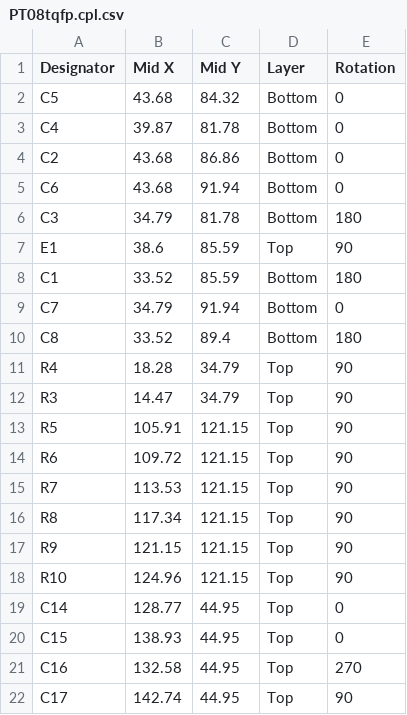
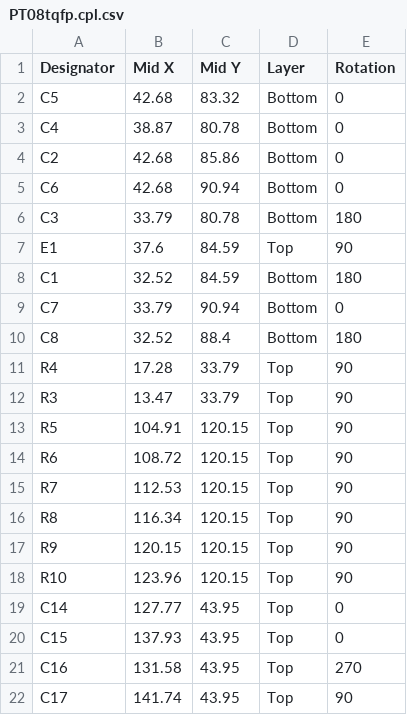
Before and after one commit to vrs42/Eagle, a CSV file: projects/DEC/Posibus/PT08tqfp.cpl.csv, drawn as a sheet; only a part is shown; the diff covers the shown part only.

Commit message:
Commit NPaddle CAM files. Update PT08 drawings to match changes in PT08tqfp drawings.

```diff
--- a/projects/DEC/Posibus/PT08tqfp.cpl.csv
+++ b/projects/DEC/Posibus/PT08tqfp.cpl.csv
@@ -1,22 +1,22 @@
 Designator,Mid X,Mid Y,Layer,Rotation
-C5,43.68,84.32,Bottom,0
-C4,39.87,81.78,Bottom,0
-C2,43.68,86.86,Bottom,0
-C6,43.68,91.94,Bottom,0
-C3,34.79,81.78,Bottom,180
-E1,38.6,85.59,Top,90
-C1,33.52,85.59,Bottom,180
-C7,34.79,91.94,Bottom,0
-C8,33.52,89.4,Bottom,180
-R4,18.28,34.79,Top,90
-R3,14.47,34.79,Top,90
-R5,105.91,121.15,Top,90
-R6,109.72,121.15,Top,90
-R7,113.53,121.15,Top,90
-R8,117.34,121.15,Top,90
-R9,121.15,121.15,Top,90
-R10,124.96,121.15,Top,90
-C14,128.77,44.95,Top,0
-C15,138.93,44.95,Top,0
-C16,132.58,44.95,Top,270
-C17,142.74,44.95,Top,90
+C5,42.68,83.32,Bottom,0
+C4,38.87,80.78,Bottom,0
+C2,42.68,85.86,Bottom,0
+C6,42.68,90.94,Bottom,0
+C3,33.79,80.78,Bottom,180
+E1,37.6,84.59,Top,90
+C1,32.52,84.59,Bottom,180
+C7,33.79,90.94,Bottom,0
+C8,32.52,88.4,Bottom,180
+R4,17.28,33.79,Top,90
+R3,13.47,33.79,Top,90
+R5,104.91,120.15,Top,90
+R6,108.72,120.15,Top,90
+R7,112.53,120.15,Top,90
+R8,116.34,120.15,Top,90
+R9,120.15,120.15,Top,90
+R10,123.96,120.15,Top,90
+C14,127.77,43.95,Top,0
+C15,137.93,43.95,Top,0
+C16,131.58,43.95,Top,270
+C17,141.74,43.95,Top,90
```
Also changed, not shown: 22 edited cells elsewhere in this file, 25 other files.
